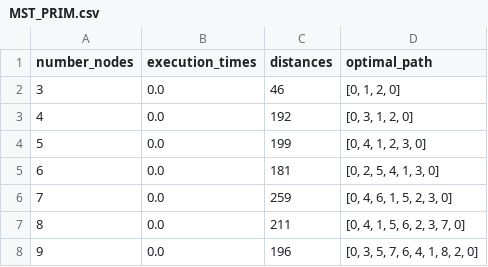
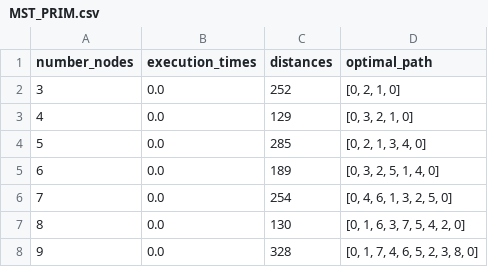
Before and after one commit to nassimmatouk/Advenced_algo, a CSV file: datasets/workbenchdata/MST_PRIM.csv, drawn as a sheet.

```diff
--- a/datasets/workbenchdata/MST_PRIM.csv
+++ b/datasets/workbenchdata/MST_PRIM.csv
@@ -1,8 +1,8 @@
 number_nodes|execution_times|distances|optimal_path
-3|0.0|46|[0, 1, 2, 0]
-4|0.0|192|[0, 3, 1, 2, 0]
-5|0.0|199|[0, 4, 1, 2, 3, 0]
-6|0.0|181|[0, 2, 5, 4, 1, 3, 0]
-7|0.0|259|[0, 4, 6, 1, 5, 2, 3, 0]
-8|0.0|211|[0, 4, 1, 5, 6, 2, 3, 7, 0]
-9|0.0|196|[0, 3, 5, 7, 6, 4, 1, 8, 2, 0]
+3|0.0|252|[0, 2, 1, 0]
+4|0.0|129|[0, 3, 2, 1, 0]
+5|0.0|285|[0, 2, 1, 3, 4, 0]
+6|0.0|189|[0, 3, 2, 5, 1, 4, 0]
+7|0.0|254|[0, 4, 6, 1, 3, 2, 5, 0]
+8|0.0|130|[0, 1, 6, 3, 7, 5, 4, 2, 0]
+9|0.0|328|[0, 1, 7, 4, 6, 5, 2, 3, 8, 0]
```
Also changed, not shown: datasets/workbenchdata/BRANCH_BOUND.csv, datasets/workbenchdata/BRUTE_FORCE.csv, 6 other files.
